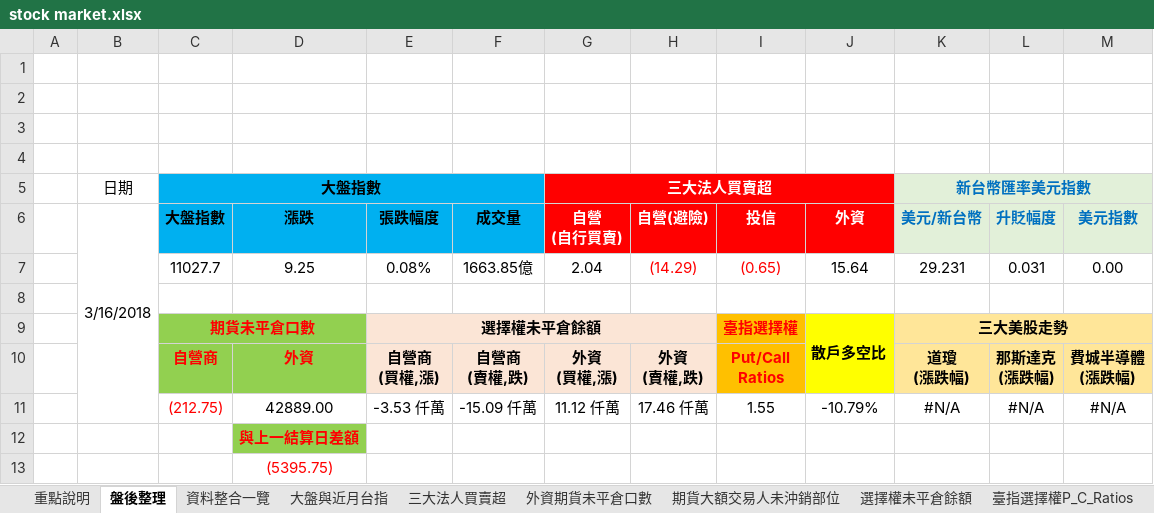
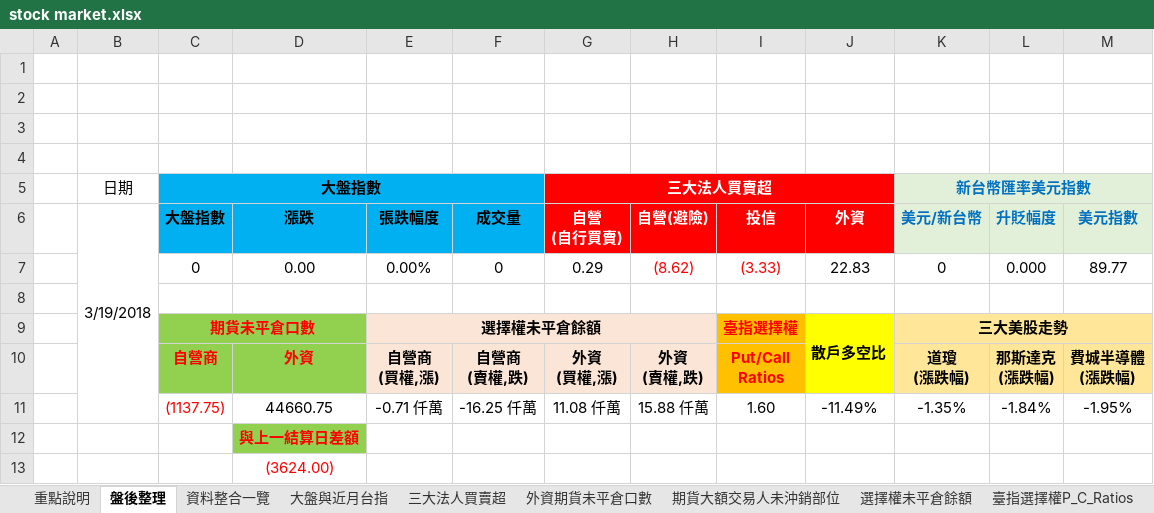
Before and after one commit to g301876/investment, an Excel workbook: stock market.xlsx, sheet 盤後整理, drawn as a sheet; values as stored, in another font and other column widths than the file's, no borders; charts and pictures not drawn; removed rows and columns are numbered as before the commit, all else as after; the diff names each change by its address in the sheet, - before the commit and + after, or states it on an @@ line.

```diff
--- a/stock market.xlsx (sheet 盤後整理)
+++ b/stock market.xlsx (sheet 盤後整理)
-B6: 3/16/2018
+B6: 3/19/2018
-row 7:  |  | 11027.7 | 9.25 | 0.08% | 1663.85億 | 2.04 | (14.29) | (0.65) | 15.64 | 29.231 | 0.031 | 0.00
+row 7:  |  | 0 | 0.00 | 0.00% | 0 | 0.29 | (8.62) | (3.33) | 22.83 | 0 | 0.000 | 89.77
-row 11:  |  | (212.75) | 42889.00 | -3.53 仟萬 | -15.09 仟萬 | 11.12 仟萬 | 17.46 仟萬 | 1.55 | -10.79% | #N/A | #N/A | #N/A
+row 11:  |  | (1137.75) | 44660.75 | -0.71 仟萬 | -16.25 仟萬 | 11.08 仟萬 | 15.88 仟萬 | 1.60 | -11.49% | -1.35% | -1.84% | -1.95%
-D13 (漲跌): (5395.75)
+D13 (漲跌): (3624.00)
```
Also changed, not shown: sheet 資料整合一覽, sheet 期貨大額交易人未沖銷部位, sheet 外資期貨未平倉口數, sheet 散戶多空比, sheet 選擇權未平倉餘額, sheet 三大法人買賣超, 4 more sheets, charts or pictures, tpex.xlsx, twse.xlsx.
